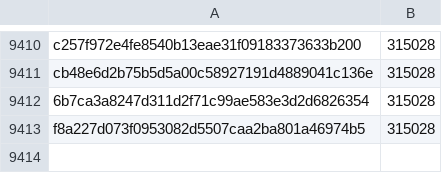
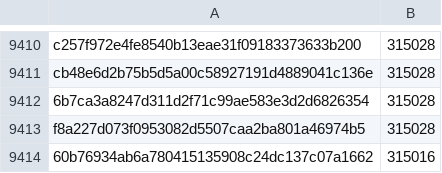
Before and after one commit to pybricks/pybricks-micropython, a CSV file: primehub_f4.csv, drawn as a sheet; only a part is shown, gaps mark what is left out; the diff names each change by its address in the sheet, - before the commit and + after, or states it on an @@ line.

Commit message:
primehub_f4: Add 60b76934: 315016 (-12).

```diff
--- a/primehub_f4.csv
+++ b/primehub_f4.csv
+row 9414: 60b76934ab6a780415135908c24dc137c07a1662 | 315016
```
